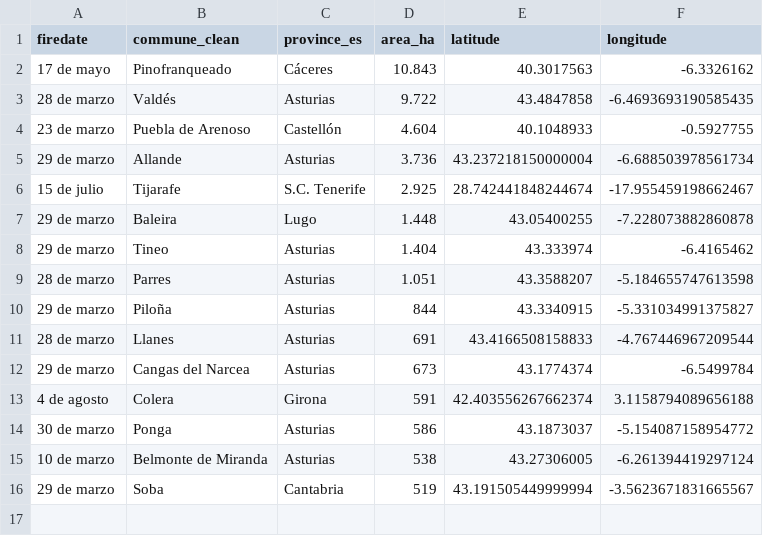
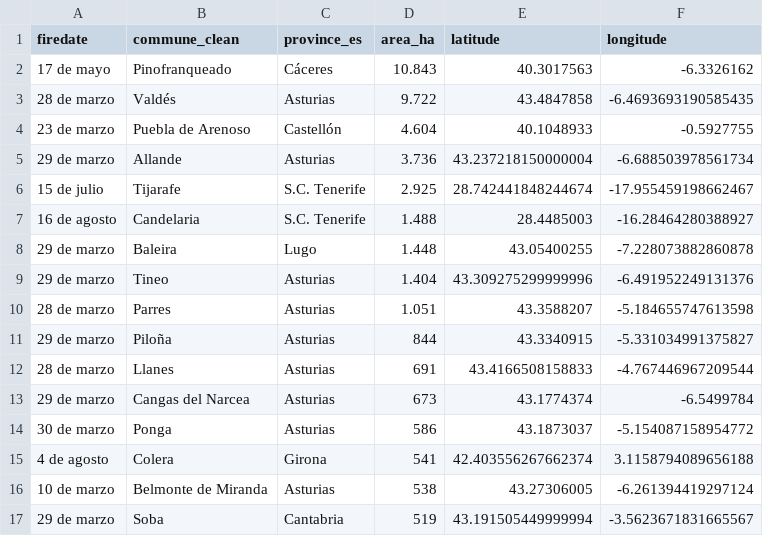
Before and after one commit to datosrtve/opendata, a CSV file: incendios/grandes_incendios_es_2023.csv, drawn as a sheet.

```diff
--- a/incendios/grandes_incendios_es_2023.csv
+++ b/incendios/grandes_incendios_es_2023.csv
@@ -6,4 +6,5 @@ firedate,commune_clean,province_es,area_ha,latitude,longitude
 15 de julio,Tijarafe,S.C. Tenerife, 2.925,28.742441848244674,-17.955459198662467
+16 de agosto,Candelaria,S.C. Tenerife, 1.488,28.4485003,-16.28464280388927
 29 de marzo,Baleira,Lugo, 1.448,43.05400255,-7.228073882860878
-29 de marzo,Tineo,Asturias, 1.404,43.333974,-6.4165462
+29 de marzo,Tineo,Asturias, 1.404,43.309275299999996,-6.491952249131376
 28 de marzo,Parres,Asturias, 1.051,43.3588207,-5.184655747613598
@@ -12,4 +13,4 @@ firedate,commune_clean,province_es,area_ha,latitude,longitude
 29 de marzo,Cangas del Narcea,Asturias,   673,43.1774374,-6.5499784
- 4 de agosto,Colera,Girona,   591,42.403556267662374,3.1158794089656188
 30 de marzo,Ponga,Asturias,   586,43.1873037,-5.154087158954772
+ 4 de agosto,Colera,Girona,   541,42.403556267662374,3.1158794089656188
 10 de marzo,Belmonte de Miranda,Asturias,   538,43.27306005,-6.261394419297124
```
Also changed, not shown: 3 other files.
